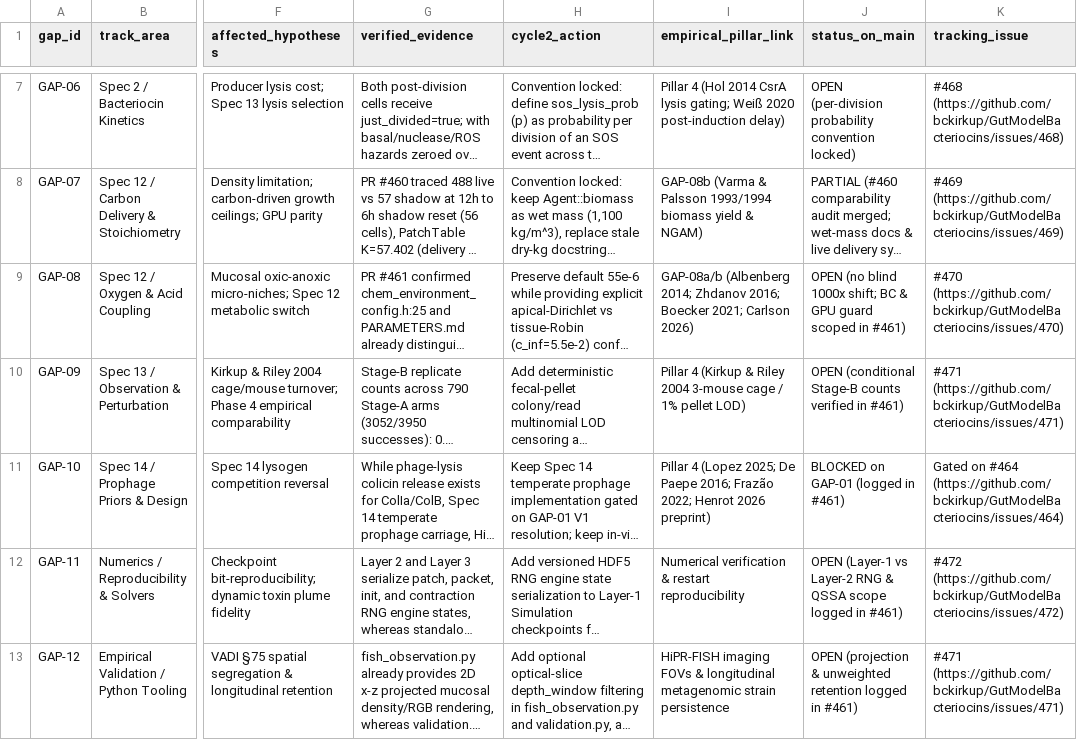
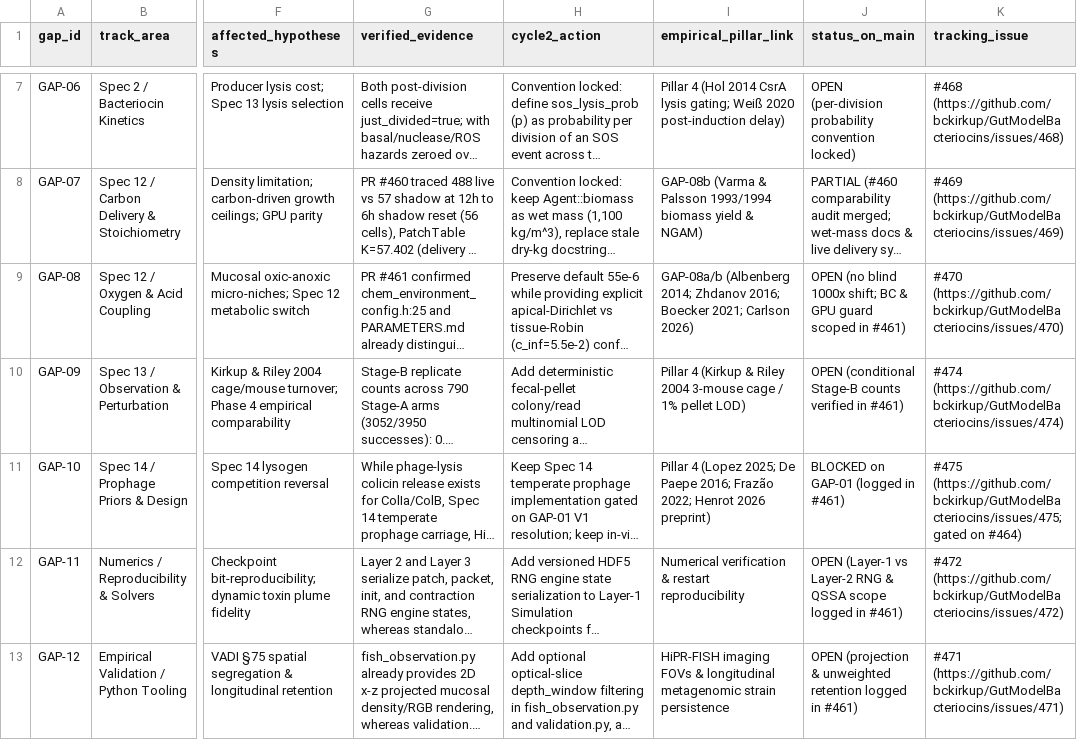
Before and after one commit to bckirkup/GutModelBacteriocins, a CSV file: docs/open_gaps_and_validation_matrix.csv, drawn as a sheet; only a part is shown, gaps mark what is left out; long unchanged cells end in …; the diff names each change by its address in the sheet, - before the commit and + after, or states it on an @@ line.

Commit message:
docs: link dedicated GAP-09 (#474), GAP-10 (#475), and GAP-12 (#471) issues in gap matrix

```diff
--- a/docs/open_gaps_and_validation_matrix.csv
+++ b/docs/open_gaps_and_validation_matrix.csv
-K10 (tracking_issue): #471 (https://github.com/bckirkup/GutModelBacteriocins/issues/471)
+K10 (tracking_issue): #474 (https://github.com/bckirkup/GutModelBacteriocins/issues/474)
-K11 (tracking_issue): Gated on #464 (https://github.com/bckirkup/GutModelBacteriocins/issues/464)
+K11 (tracking_issue): #475 (https://github.com/bckirkup/GutModelBacteriocins/issues/475; gated on #464)
```
